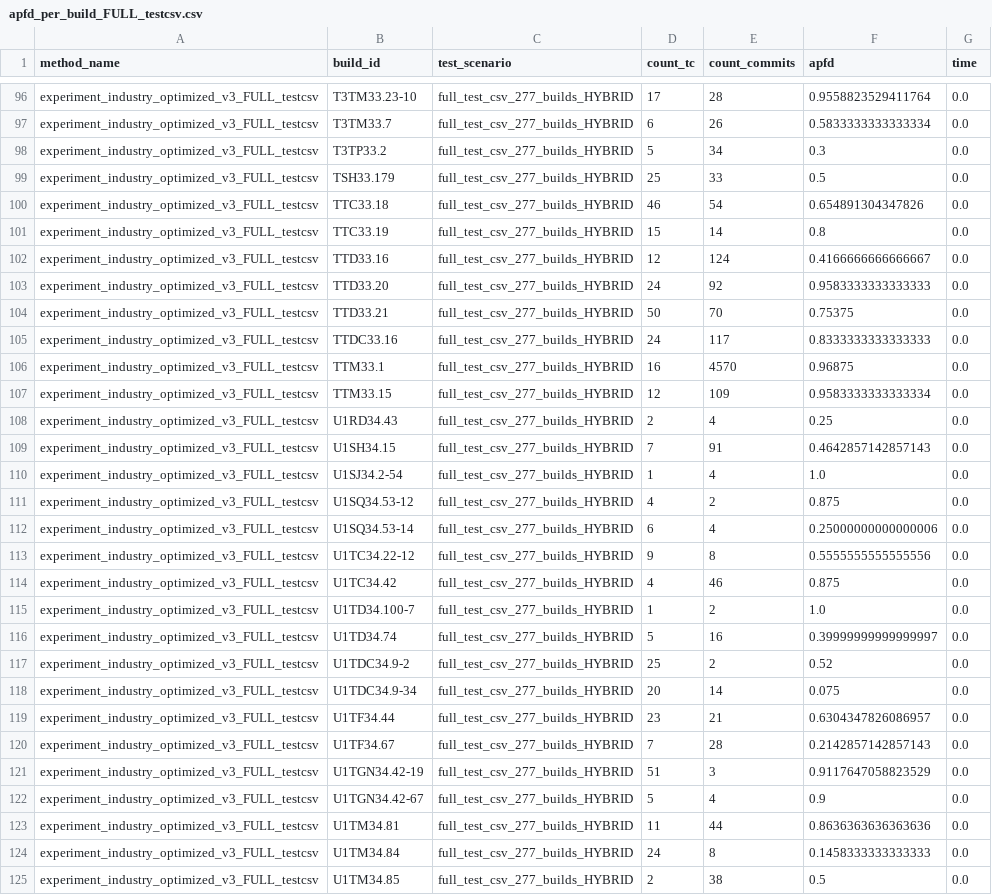
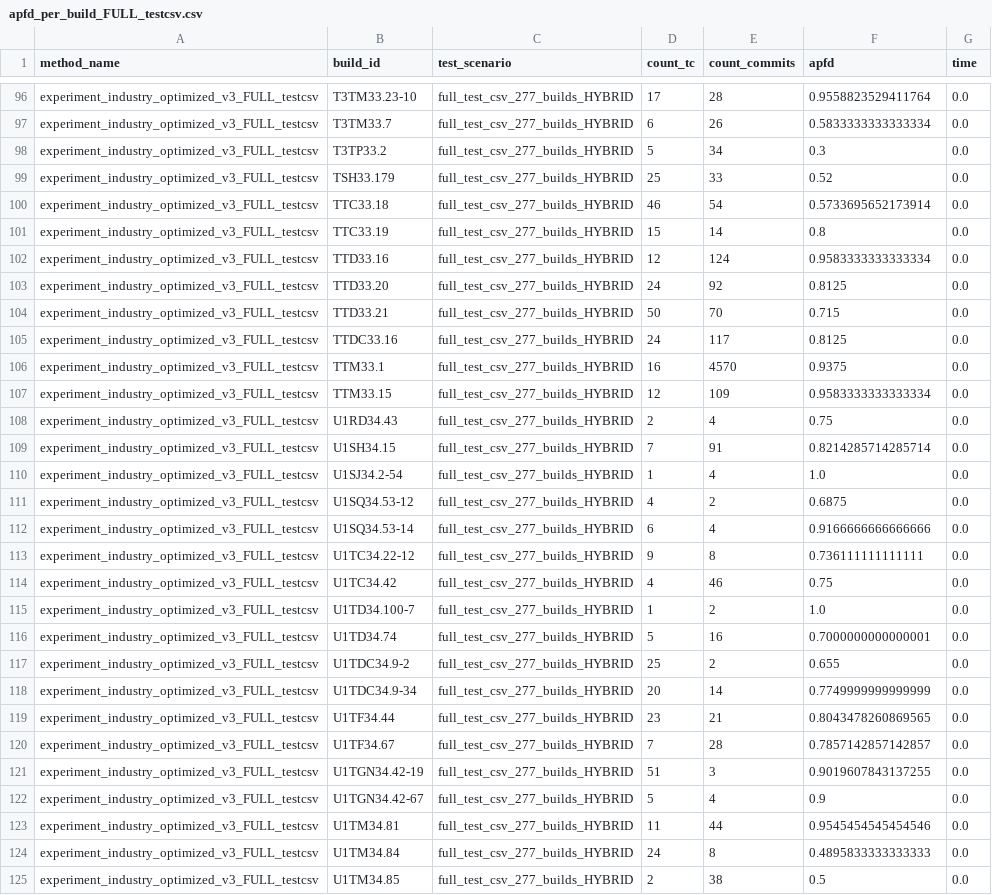
Before and after one commit to acauanrr/filo_priori_v9, a CSV file: results/experiment_industry_optimized_v3/apfd_per_build_FULL_testcsv.csv, drawn as a sheet; only a part is shown, gaps mark what is left out; the diff covers the shown part only.

```diff
--- a/results/experiment_industry_optimized_v3/apfd_per_build_FULL_testcsv.csv
+++ b/results/experiment_industry_optimized_v3/apfd_per_build_FULL_testcsv.csv
@@ -98,28 +98,28 @@ experiment_industry_optimized_v3_FULL_testcsv,T3TM33.7,full_test_csv_277_builds_
 experiment_industry_optimized_v3_FULL_testcsv,T3TP33.2,full_test_csv_277_builds_HYBRID,5,34,0.3,0.0
-experiment_industry_optimized_v3_FULL_testcsv,TSH33.179,full_test_csv_277_builds_HYBRID,25,33,0.5,0.0
-experiment_industry_optimized_v3_FULL_testcsv,TTC33.18,full_test_csv_277_builds_HYBRID,46,54,0.654891304347826,0.0
+experiment_industry_optimized_v3_FULL_testcsv,TSH33.179,full_test_csv_277_builds_HYBRID,25,33,0.52,0.0
+experiment_industry_optimized_v3_FULL_testcsv,TTC33.18,full_test_csv_277_builds_HYBRID,46,54,0.5733695652173914,0.0
 experiment_industry_optimized_v3_FULL_testcsv,TTC33.19,full_test_csv_277_builds_HYBRID,15,14,0.8,0.0
-experiment_industry_optimized_v3_FULL_testcsv,TTD33.16,full_test_csv_277_builds_HYBRID,12,124,0.4166666666666667,0.0
-experiment_industry_optimized_v3_FULL_testcsv,TTD33.20,full_test_csv_277_builds_HYBRID,24,92,0.9583333333333333,0.0
-experiment_industry_optimized_v3_FULL_testcsv,TTD33.21,full_test_csv_277_builds_HYBRID,50,70,0.75375,0.0
-experiment_industry_optimized_v3_FULL_testcsv,TTDC33.16,full_test_csv_277_builds_HYBRID,24,117,0.8333333333333333,0.0
-experiment_industry_optimized_v3_FULL_testcsv,TTM33.1,full_test_csv_277_builds_HYBRID,16,4570,0.96875,0.0
+experiment_industry_optimized_v3_FULL_testcsv,TTD33.16,full_test_csv_277_builds_HYBRID,12,124,0.9583333333333334,0.0
+experiment_industry_optimized_v3_FULL_testcsv,TTD33.20,full_test_csv_277_builds_HYBRID,24,92,0.8125,0.0
+experiment_industry_optimized_v3_FULL_testcsv,TTD33.21,full_test_csv_277_builds_HYBRID,50,70,0.715,0.0
+experiment_industry_optimized_v3_FULL_testcsv,TTDC33.16,full_test_csv_277_builds_HYBRID,24,117,0.8125,0.0
+experiment_industry_optimized_v3_FULL_testcsv,TTM33.1,full_test_csv_277_builds_HYBRID,16,4570,0.9375,0.0
 experiment_industry_optimized_v3_FULL_testcsv,TTM33.15,full_test_csv_277_builds_HYBRID,12,109,0.9583333333333334,0.0
-experiment_industry_optimized_v3_FULL_testcsv,U1RD34.43,full_test_csv_277_builds_HYBRID,2,4,0.25,0.0
-experiment_industry_optimized_v3_FULL_testcsv,U1SH34.15,full_test_csv_277_builds_HYBRID,7,91,0.4642857142857143,0.0
+experiment_industry_optimized_v3_FULL_testcsv,U1RD34.43,full_test_csv_277_builds_HYBRID,2,4,0.75,0.0
+experiment_industry_optimized_v3_FULL_testcsv,U1SH34.15,full_test_csv_277_builds_HYBRID,7,91,0.8214285714285714,0.0
 experiment_industry_optimized_v3_FULL_testcsv,U1SJ34.2-54,full_test_csv_277_builds_HYBRID,1,4,1.0,0.0
-experiment_industry_optimized_v3_FULL_testcsv,U1SQ34.53-12,full_test_csv_277_builds_HYBRID,4,2,0.875,0.0
-experiment_industry_optimized_v3_FULL_testcsv,U1SQ34.53-14,full_test_csv_277_builds_HYBRID,6,4,0.25000000000000006,0.0
-experiment_industry_optimized_v3_FULL_testcsv,U1TC34.22-12,full_test_csv_277_builds_HYBRID,9,8,0.5555555555555556,0.0
-experiment_industry_optimized_v3_FULL_testcsv,U1TC34.42,full_test_csv_277_builds_HYBRID,4,46,0.875,0.0
+experiment_industry_optimized_v3_FULL_testcsv,U1SQ34.53-12,full_test_csv_277_builds_HYBRID,4,2,0.6875,0.0
+experiment_industry_optimized_v3_FULL_testcsv,U1SQ34.53-14,full_test_csv_277_builds_HYBRID,6,4,0.9166666666666666,0.0
+experiment_industry_optimized_v3_FULL_testcsv,U1TC34.22-12,full_test_csv_277_builds_HYBRID,9,8,0.736111111111111,0.0
+experiment_industry_optimized_v3_FULL_testcsv,U1TC34.42,full_test_csv_277_builds_HYBRID,4,46,0.75,0.0
 experiment_industry_optimized_v3_FULL_testcsv,U1TD34.100-7,full_test_csv_277_builds_HYBRID,1,2,1.0,0.0
-experiment_industry_optimized_v3_FULL_testcsv,U1TD34.74,full_test_csv_277_builds_HYBRID,5,16,0.39999999999999997,0.0
-experiment_industry_optimized_v3_FULL_testcsv,U1TDC34.9-2,full_test_csv_277_builds_HYBRID,25,2,0.52,0.0
-experiment_industry_optimized_v3_FULL_testcsv,U1TDC34.9-34,full_test_csv_277_builds_HYBRID,20,14,0.075,0.0
-experiment_industry_optimized_v3_FULL_testcsv,U1TF34.44,full_test_csv_277_builds_HYBRID,23,21,0.6304347826086957,0.0
-experiment_industry_optimized_v3_FULL_testcsv,U1TF34.67,full_test_csv_277_builds_HYBRID,7,28,0.2142857142857143,0.0
-experiment_industry_optimized_v3_FULL_testcsv,U1TGN34.42-19,full_test_csv_277_builds_HYBRID,51,3,0.9117647058823529,0.0
+experiment_industry_optimized_v3_FULL_testcsv,U1TD34.74,full_test_csv_277_builds_HYBRID,5,16,0.7000000000000001,0.0
+experiment_industry_optimized_v3_FULL_testcsv,U1TDC34.9-2,full_test_csv_277_builds_HYBRID,25,2,0.655,0.0
+experiment_industry_optimized_v3_FULL_testcsv,U1TDC34.9-34,full_test_csv_277_builds_HYBRID,20,14,0.7749999999999999,0.0
+experiment_industry_optimized_v3_FULL_testcsv,U1TF34.44,full_test_csv_277_builds_HYBRID,23,21,0.8043478260869565,0.0
+experiment_industry_optimized_v3_FULL_testcsv,U1TF34.67,full_test_csv_277_builds_HYBRID,7,28,0.7857142857142857,0.0
+experiment_industry_optimized_v3_FULL_testcsv,U1TGN34.42-19,full_test_csv_277_builds_HYBRID,51,3,0.9019607843137255,0.0
 experiment_industry_optimized_v3_FULL_testcsv,U1TGN34.42-67,full_test_csv_277_builds_HYBRID,5,4,0.9,0.0
-experiment_industry_optimized_v3_FULL_testcsv,U1TM34.81,full_test_csv_277_builds_HYBRID,11,44,0.8636363636363636,0.0
-experiment_industry_optimized_v3_FULL_testcsv,U1TM34.84,full_test_csv_277_builds_HYBRID,24,8,0.1458333333333333,0.0
+experiment_industry_optimized_v3_FULL_testcsv,U1TM34.81,full_test_csv_277_builds_HYBRID,11,44,0.9545454545454546,0.0
+experiment_industry_optimized_v3_FULL_testcsv,U1TM34.84,full_test_csv_277_builds_HYBRID,24,8,0.4895833333333333,0.0
 experiment_industry_optimized_v3_FULL_testcsv,U1TM34.85,full_test_csv_277_builds_HYBRID,2,38,0.5,0.0
```
Also changed, not shown: 163 edited cells elsewhere in this file, results/experiment_industry_optimized_v3/apfd_per_build.csv, 16 other files.
